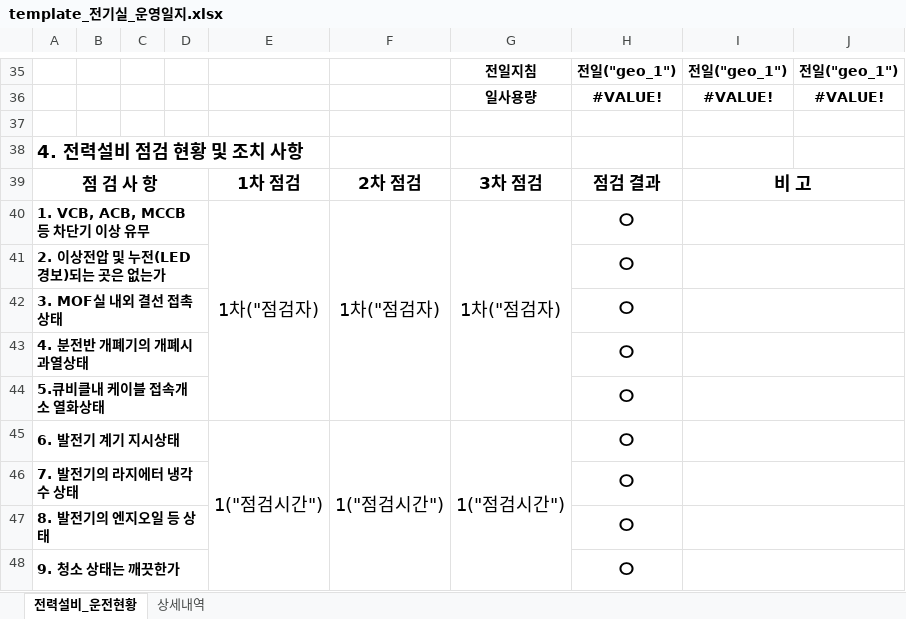
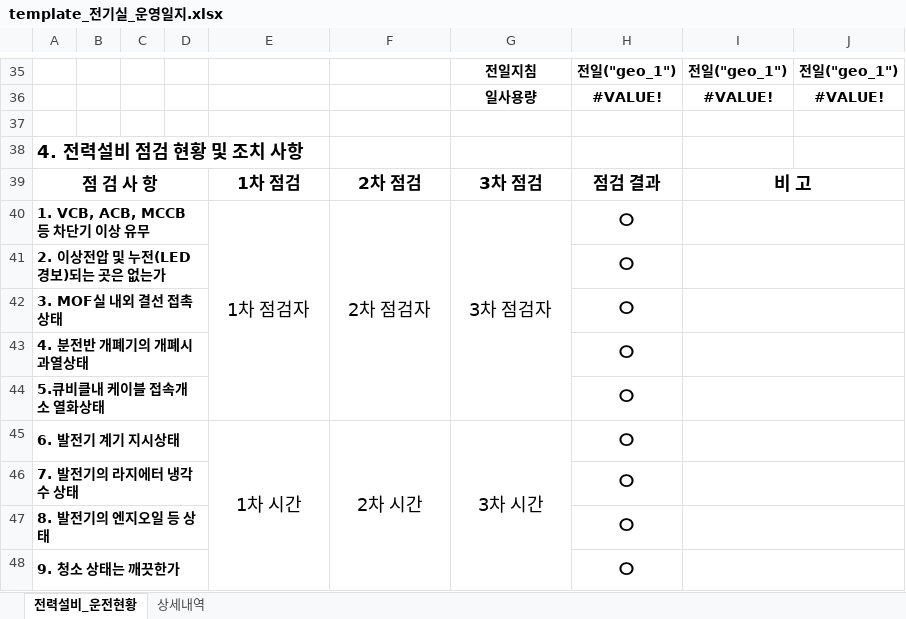
Before and after one commit to limhoontaig/pygame, an Excel workbook: elec_room_project/template_전기실_운영일지.xlsx, sheet 전력설비_운전현황, drawn as a sheet; only a part is shown, gaps mark what is left out; values as stored, in another font and other column widths than the file's, no borders; conditional formats not drawn; the diff names each change by its address in the sheet, - before the commit and + after, or states it on an @@ line.

Commit message:
현장 순찰 작업 입력

```diff
--- a/elec_room_project/template_전기실_운영일지.xlsx (sheet 전력설비_운전현황)
+++ b/elec_room_project/template_전기실_운영일지.xlsx (sheet 전력설비_운전현황)
-E40: 1차("점검자)
+E40: 1차 점검자
-F40: 1차("점검자)
+F40: 2차 점검자
-G40: 1차("점검자)
+G40: 3차 점검자
-E45: 1("점검시간")
+E45: 1차 시간
-F45: 1("점검시간")
+F45: 2차 시간
-G45: 1("점검시간")
+G45: 3차 시간
```
